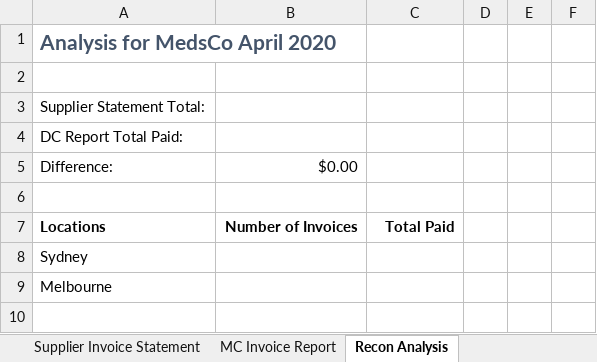
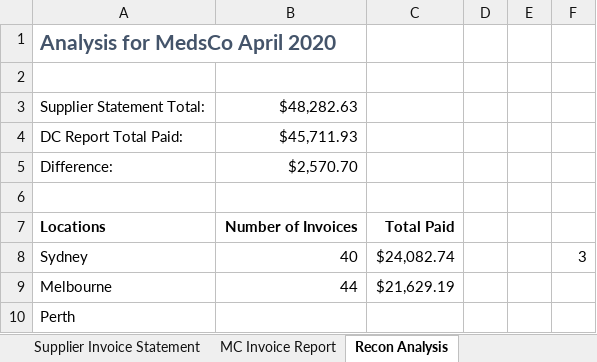
Before and after one commit to CarlosEduardoAS/Excel-Skills, an Excel workbook: excel_fundamentals/named_ranges/131 - Cell referencing and naming.xlsx, sheet Recon Analysis, drawn as a sheet; values as stored, in another font and other column widths than the file's, no borders; charts and pictures not drawn; the diff names each change by its address in the sheet, - before the commit and + after, or states it on an @@ line.

```diff
--- a/excel_fundamentals/named_ranges/131 - Cell referencing and naming.xlsx (sheet Recon Analysis)
+++ b/excel_fundamentals/named_ranges/131 - Cell referencing and naming.xlsx (sheet Recon Analysis)
-B3: (empty)
+B3: $48,282.63
-B4: (empty)
+B4: $45,711.93
-B5: $0.00
+B5: $2,570.70
-B8: (empty)
+B8: 40
-C8: (empty)
+C8: $24,082.74
-F8: (empty)
+F8: 3
-B9: (empty)
+B9: 44
-C9: (empty)
+C9: $21,629.19
+row 10: Perth
```
Also changed, not shown: sheet MC Invoice Report, charts or pictures, excel_fundamentals/dates_functions/121 - Converting data.xlsx, excel_fundamentals/text_functions/111 - Combining Text Data.xlsx, 3 other files.
